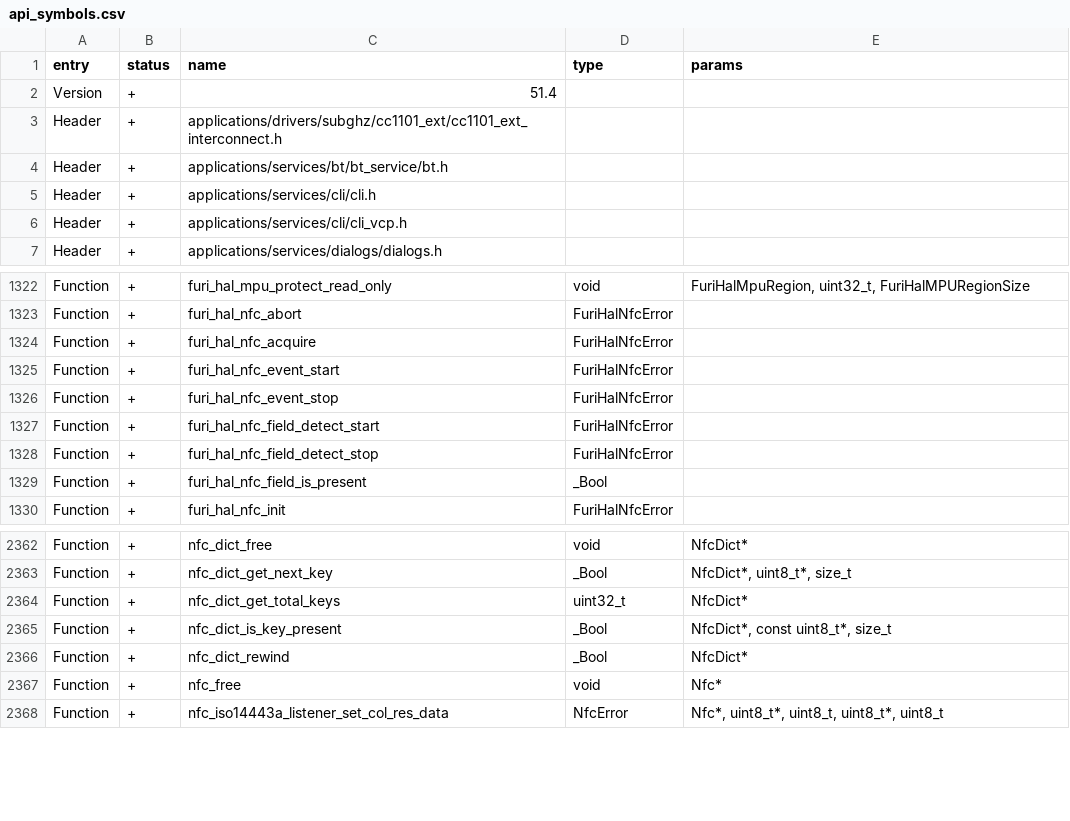
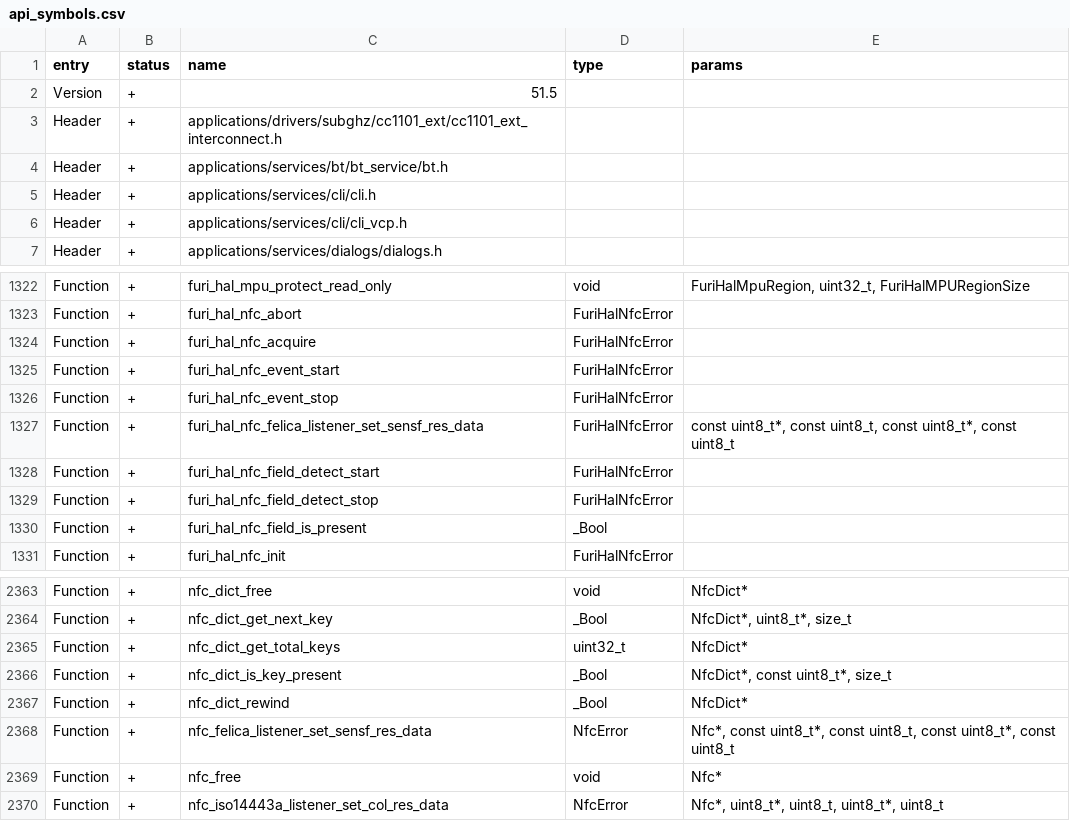
Before and after one commit to RiccardoBe/flipperzero-Haisenteck, a CSV file: targets/f7/api_symbols.csv, drawn as a sheet; only a part is shown, gaps mark what is left out.

Commit message:
[FL-3640] NFC: Felica UID emulation (flipperdevices#3190)

```diff
--- a/targets/f7/api_symbols.csv
+++ b/targets/f7/api_symbols.csv
@@ -1,3 +1,3 @@
 entry,status,name,type,params
-Version,+,51.4,,
+Version,+,51.5,,
 Header,+,applications/drivers/subghz/cc1101_ext/cc1101_ext_interconnect.h,,
@@ -1326,2 +1326,3 @@ Function,+,furi_hal_nfc_event_start,FuriHalNfcError,
 Function,+,furi_hal_nfc_event_stop,FuriHalNfcError,
+Function,+,furi_hal_nfc_felica_listener_set_sensf_res_data,FuriHalNfcError,"const uint8_t*, const uint8_t, const uint8_t*, const uint8_t"
 Function,+,furi_hal_nfc_field_detect_start,FuriHalNfcError,
@@ -2366,2 +2367,3 @@ Function,+,nfc_dict_is_key_present,_Bool,"NfcDict*, const uint8_t*, size_t"
 Function,+,nfc_dict_rewind,_Bool,NfcDict*
+Function,+,nfc_felica_listener_set_sensf_res_data,NfcError,"Nfc*, const uint8_t*, const uint8_t, const uint8_t*, const uint8_t"
 Function,+,nfc_free,void,Nfc*
```
Also changed, not shown: 26 other files.
